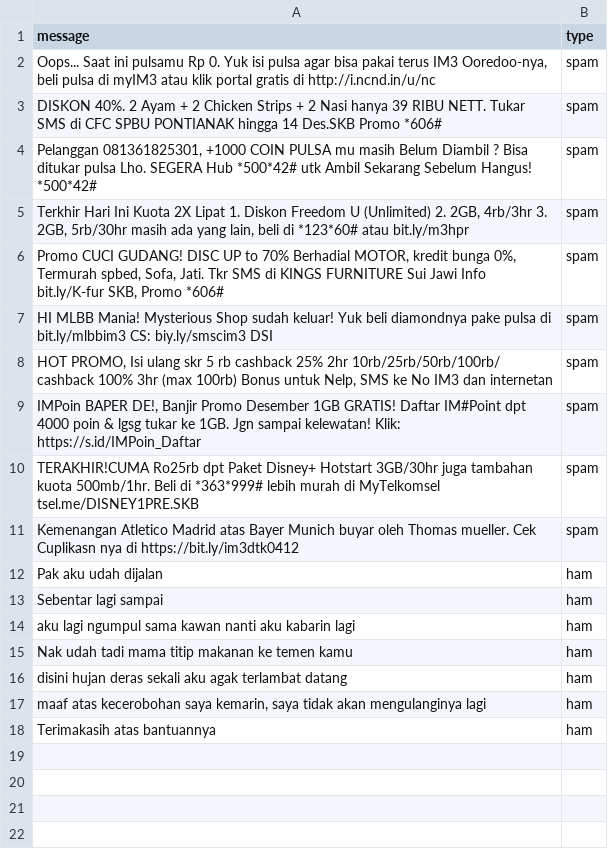
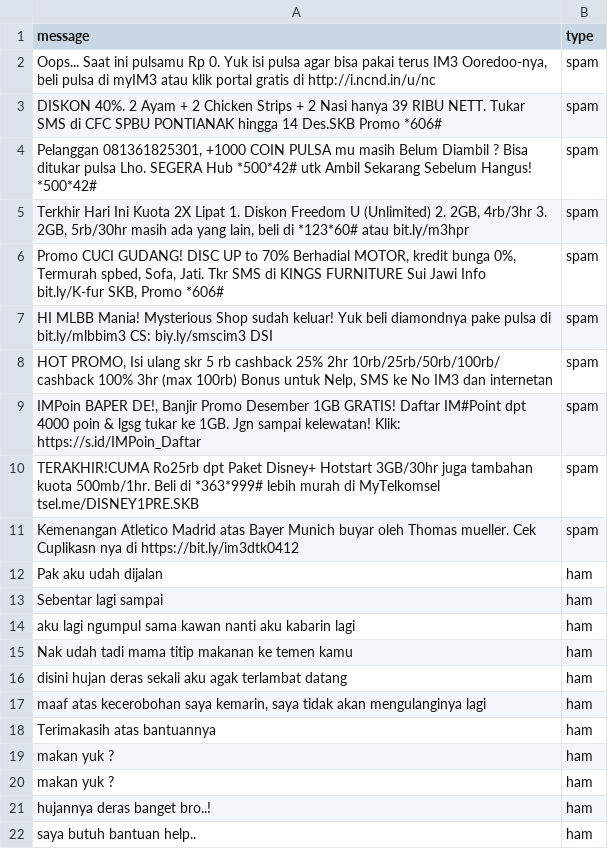
Before and after one commit to rizki4106/spam-detector, a CSV file: data/message.csv, drawn as a sheet.

```diff
--- a/data/message.csv
+++ b/data/message.csv
@@ -18 +18,5 @@ disini hujan deras sekali aku agak terlambat datang,ham
 Terimakasih atas bantuannya,ham
+makan yuk ?,ham
+makan yuk ?,ham
+hujannya deras banget bro..!,ham
+saya butuh bantuan help..,ham
```
Also changed, not shown: 5 other files.
